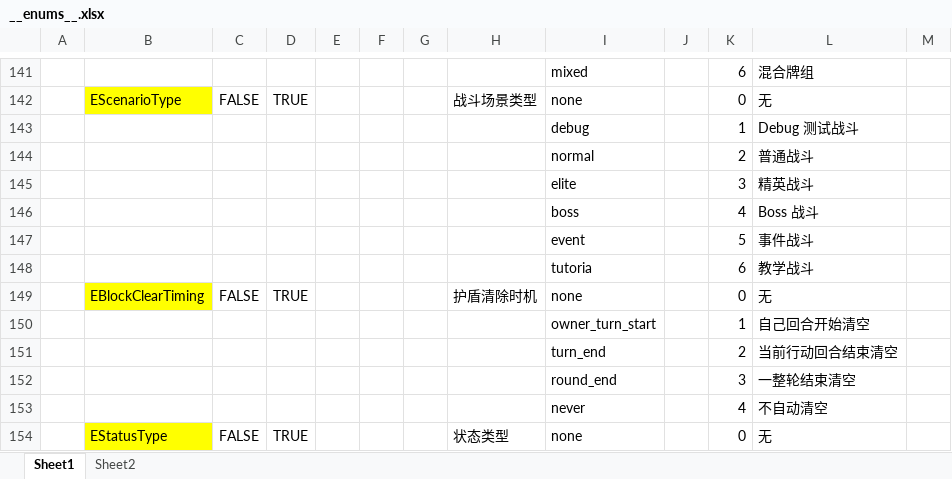
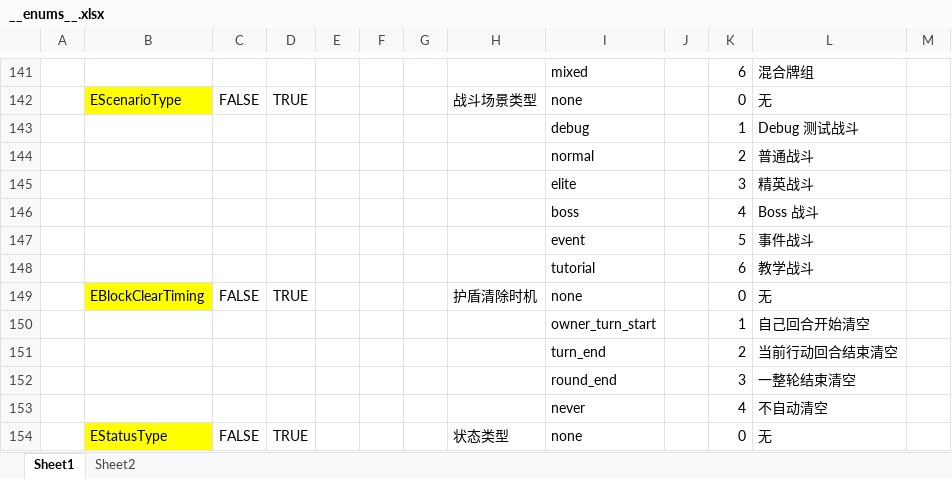
Before and after one commit to ruoqingxin/config, an Excel workbook: Datas/__enums__.xlsx, sheet Sheet1, drawn as a sheet; only a part is shown, gaps mark what is left out; values as stored, in another font and other column widths than the file's, no borders; the diff names each change by its address in the sheet, - before the commit and + after, or states it on an @@ line.

```diff
--- a/Datas/__enums__.xlsx (sheet Sheet1)
+++ b/Datas/__enums__.xlsx (sheet Sheet1)
-I148: tutoria
+I148: tutorial
```
Also changed, not shown: Datas/B-战斗配置表.xlsx, Datas/W-物品配置表.xlsx, 16 other files.
